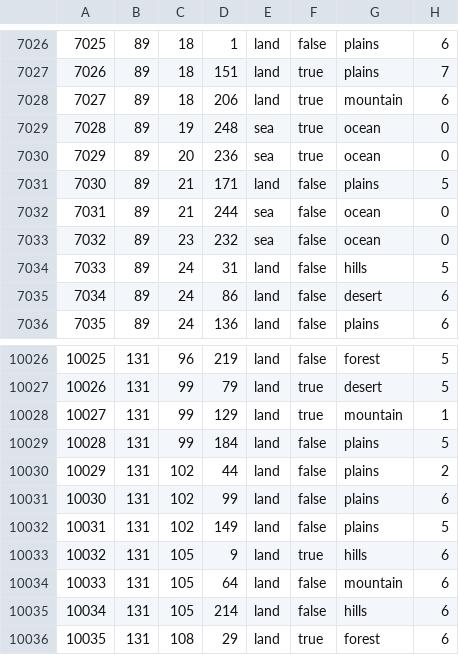
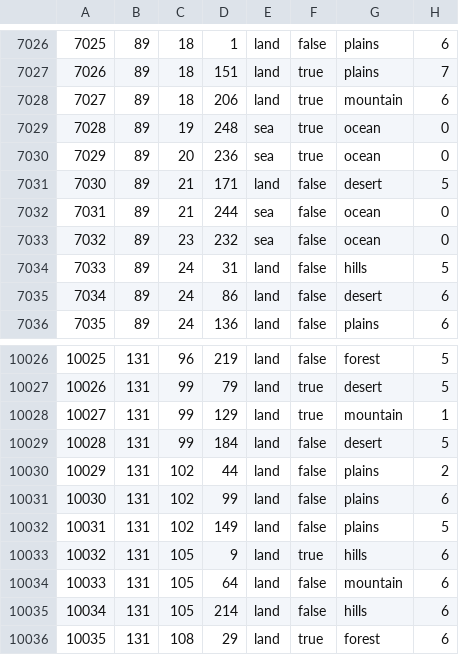
Before and after one commit to Strah0ta/horstoricalmultiplayermod, a CSV file: map/definition.csv, drawn as a sheet; only a part is shown, gaps mark what is left out.

```diff
--- a/map/definition.csv
+++ b/map/definition.csv
@@ -7030,3 +7030,3 @@
 7029;89;20;236;sea;true;ocean;0
-7030;89;21;171;land;false;plains;5
+7030;89;21;171;land;false;desert;5
 7031;89;21;244;sea;false;ocean;0
@@ -10028,3 +10028,3 @@
 10027;131;99;129;land;true;mountain;1
-10028;131;99;184;land;false;plains;5
+10028;131;99;184;land;false;desert;5
 10029;131;102;44;land;false;plains;2
```
Also changed, not shown: 22 other files.
